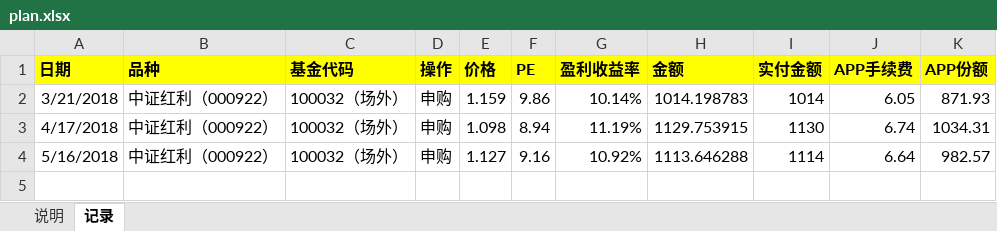
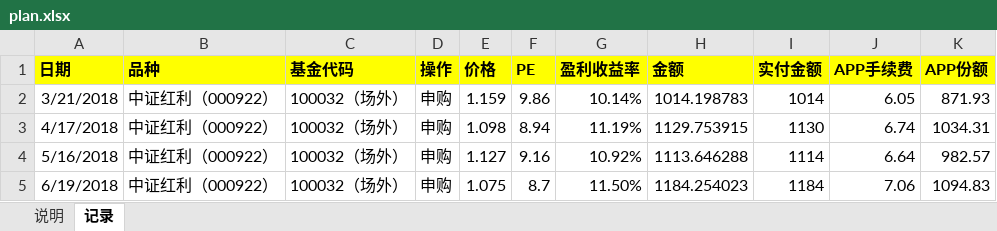
Before and after one commit to linlfx/me, an Excel workbook: money/plan.xlsx, sheet 记录, drawn as a sheet; values as stored, in another font and other column widths than the file's, no borders; the diff names each change by its address in the sheet, - before the commit and + after, or states it on an @@ line.

```diff
--- a/money/plan.xlsx (sheet 记录)
+++ b/money/plan.xlsx (sheet 记录)
+row 5: 6/19/2018 | 中证红利（000922） | 100032（场外） | 申购 | 1.075 | 8.7 | 11.50% | 1184.254023 | 1184 | 7.06 | 1094.83
```
Also changed, not shown: 1 other file.
